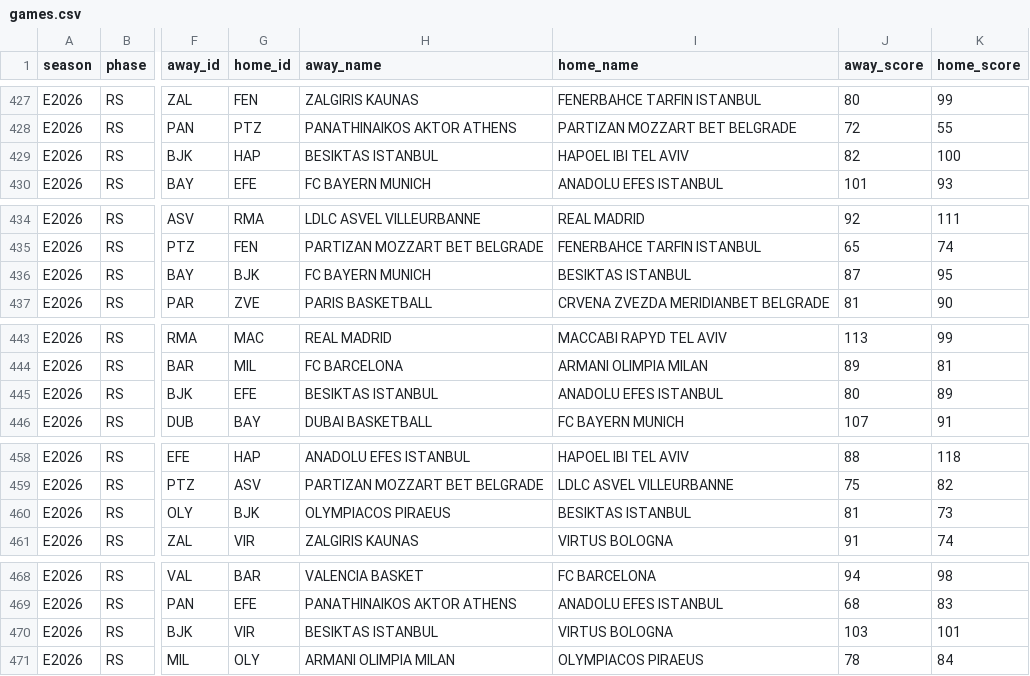
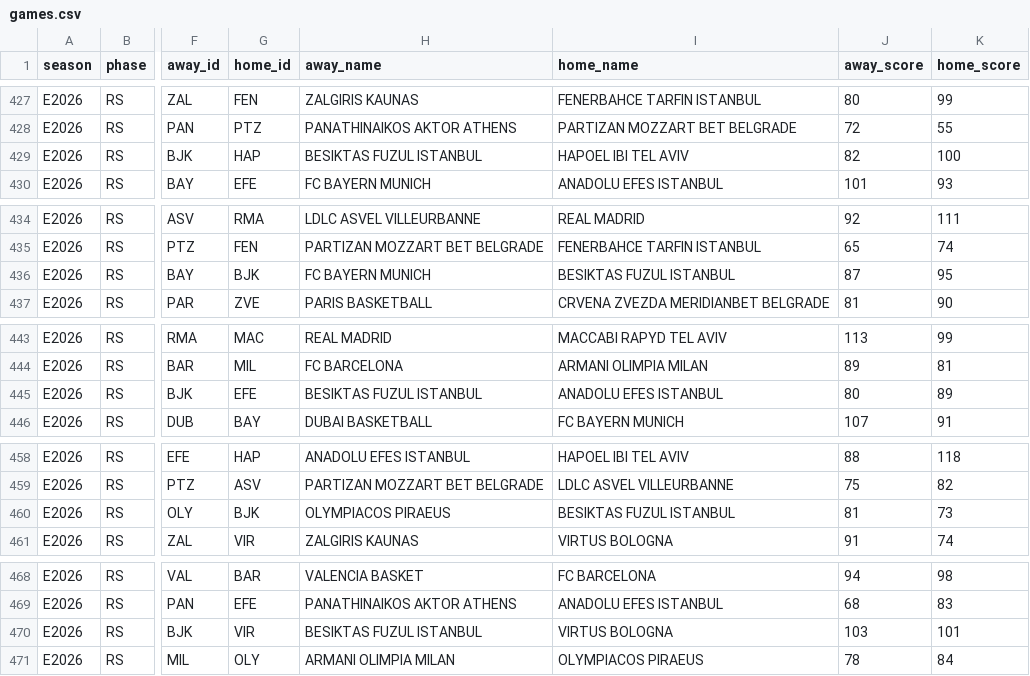
Before and after one commit to baranyavas/euroleague-creb-model, a CSV file: data/processed/games.csv, drawn as a sheet; only a part is shown, gaps mark what is left out; the diff covers the shown part only; the diff names each change by its address in the sheet, - before the commit and + after, or states it on an @@ line.

```diff
--- a/data/processed/games.csv
+++ b/data/processed/games.csv
-H429 (away_name): BESIKTAS ISTANBUL
+H429 (away_name): BESIKTAS FUZUL ISTANBUL
-I436 (home_name): BESIKTAS ISTANBUL
+I436 (home_name): BESIKTAS FUZUL ISTANBUL
-H445 (away_name): BESIKTAS ISTANBUL
+H445 (away_name): BESIKTAS FUZUL ISTANBUL
-I460 (home_name): BESIKTAS ISTANBUL
+I460 (home_name): BESIKTAS FUZUL ISTANBUL
-H470 (away_name): BESIKTAS ISTANBUL
+H470 (away_name): BESIKTAS FUZUL ISTANBUL
```
Also changed, not shown: 6 added rows and 7 edited cells elsewhere in this file, data/bets_2026_27.csv, data/decisions_2026_27.csv, 7 other files.
